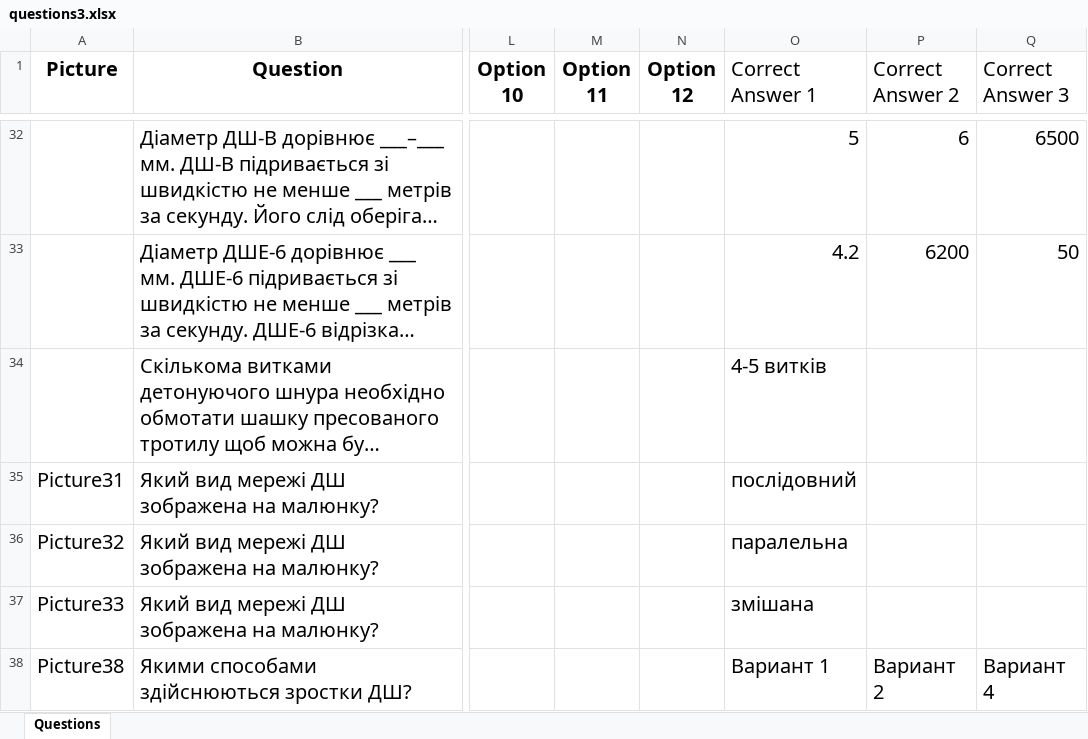
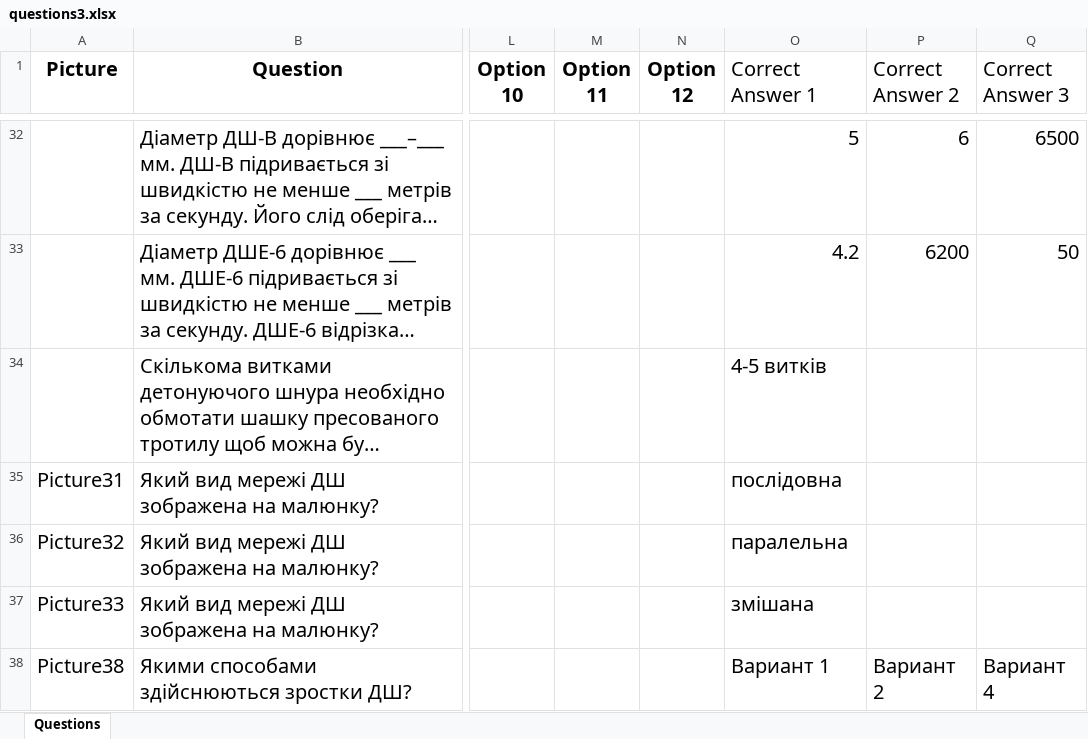
Before and after one commit to alphacentertest/alphatesting, an Excel workbook: questions3.xlsx, sheet Questions, drawn as a sheet; only a part is shown, gaps mark what is left out; long unchanged cells end in …; values as stored, in another font and other column widths than the file's, no borders; the diff names each change by its address in the sheet, - before the commit and + after, or states it on an @@ line.

```diff
--- a/questions3.xlsx (sheet Questions)
+++ b/questions3.xlsx (sheet Questions)
-O35 (Correct Answer 1): послідовний
+O35 (Correct Answer 1): послідовна
```
Also changed, not shown: questions4.xlsx, users.xlsx, 1 other file.
